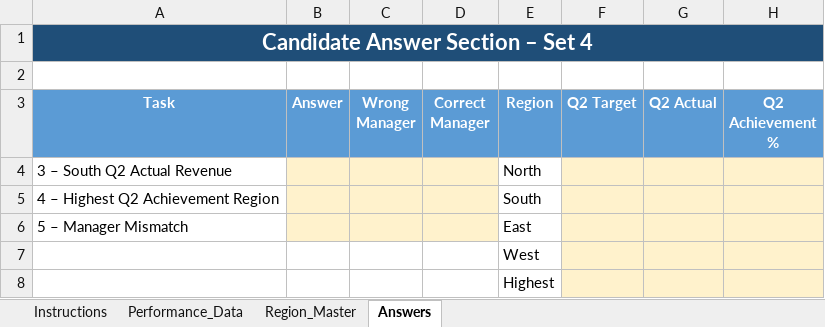
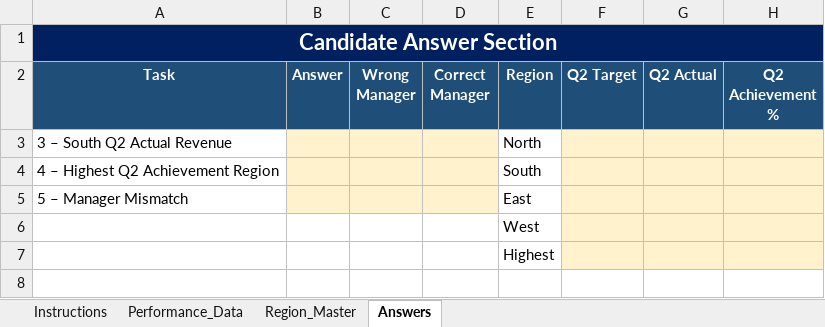
Before and after one commit to PraneethSripathi/kapp-assessment, an Excel workbook: public/practical-files/MIS_Executive_Practical_Set_4.xlsx, sheet Answers, drawn as a sheet; values as stored, in another font and other column widths than the file's, no borders; removed rows and columns are numbered as before the commit, all else as after; the diff names each change by its address in the sheet, - before the commit and + after, or states it on an @@ line.

```diff
--- a/public/practical-files/MIS_Executive_Practical_Set_4.xlsx (sheet Answers)
+++ b/public/practical-files/MIS_Executive_Practical_Set_4.xlsx (sheet Answers)
-A1 (Task): Candidate Answer Section – Set 4
+A1 (Task): Candidate Answer Section
-A1:H1 fill: #1F4E78
+A1:H1 fill: #002060
-row 2: (empty)
-A2:H2 fill: #5B9BD5
+A2:H2 fill: #1F4E78
```
Also changed, not shown: sheet Performance_Data, sheet Instructions, sheet Region_Master, 7 other files.
